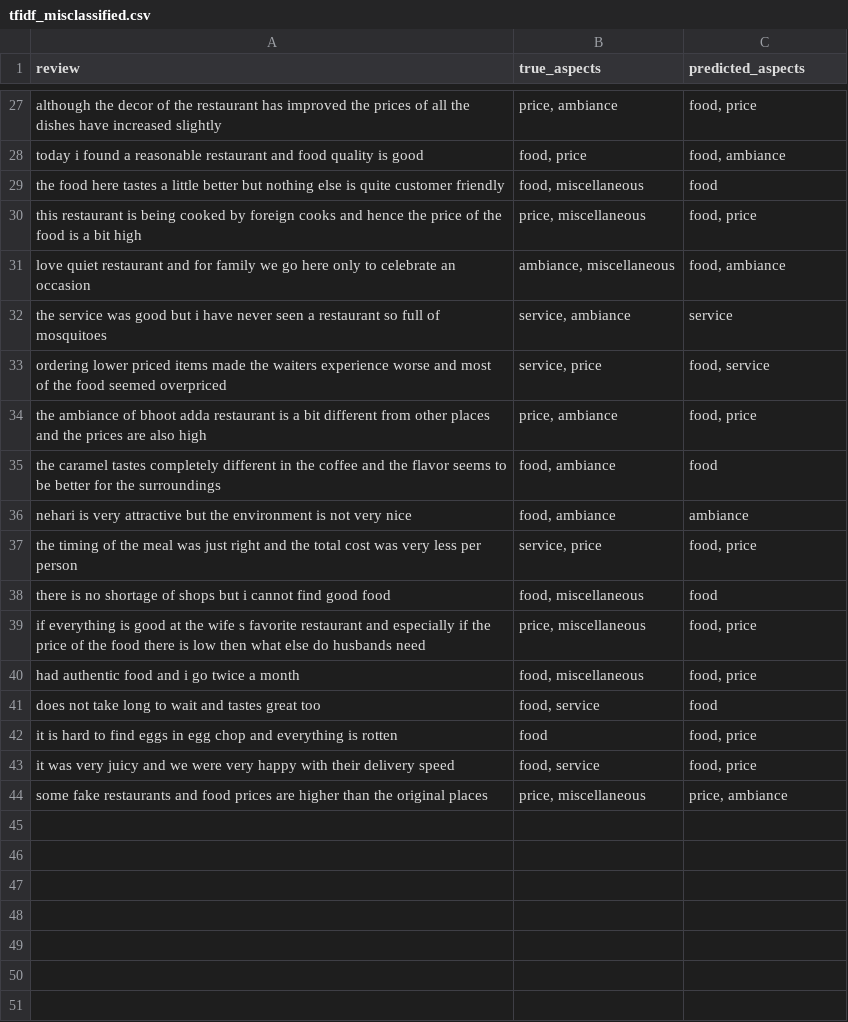
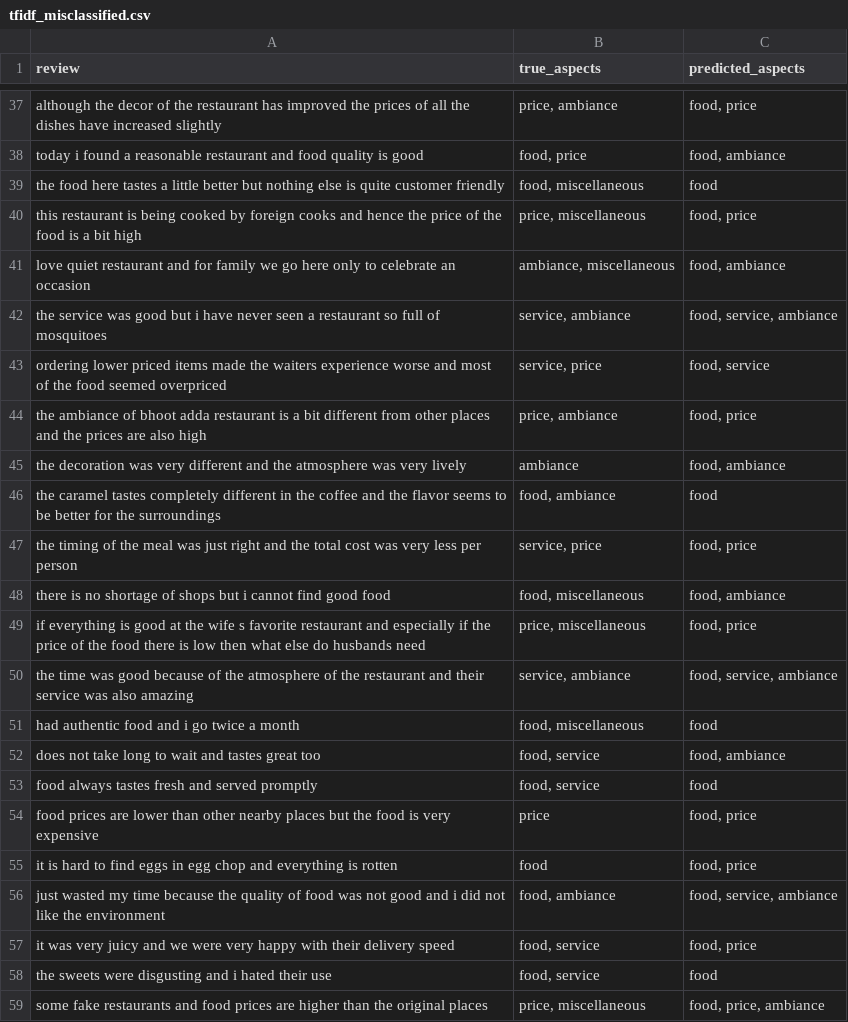
Before and after one commit to zaabinh/3bit-CS221, a CSV file: outputs/TF-IDF/tfidf_misclassified.csv, drawn as a sheet; only a part is shown, gaps mark what is left out; the diff covers the shown part only.

```diff
--- a/outputs/TF-IDF/tfidf_misclassified.csv
+++ b/outputs/TF-IDF/tfidf_misclassified.csv
@@ -31,14 +41,19 @@ this restaurant is being cooked by foreign cooks and hence the price of the food
 love quiet restaurant and for family we go here only to celebrate an occasion,"ambiance, miscellaneous","food, ambiance"
-the service was good but i have never seen a restaurant so full of mosquitoes,"service, ambiance",service
+the service was good but i have never seen a restaurant so full of mosquitoes,"service, ambiance","food, service, ambiance"
 ordering lower priced items made the waiters experience worse and most of the food seemed overpriced,"service, price","food, service"
 the ambiance of bhoot adda restaurant is a bit different from other places and the prices are also high,"price, ambiance","food, price"
+the decoration was very different and the atmosphere was very lively,ambiance,"food, ambiance"
 the caramel tastes completely different in the coffee and the flavor seems to be better for the surroundings,"food, ambiance",food
-nehari is very attractive but the environment is not very nice,"food, ambiance",ambiance
 the timing of the meal was just right and the total cost was very less per person,"service, price","food, price"
-there is no shortage of shops but i cannot find good food,"food, miscellaneous",food
+there is no shortage of shops but i cannot find good food,"food, miscellaneous","food, ambiance"
 if everything is good at the wife s favorite restaurant and especially if the price of the food there is low then what else do husbands need,"price, miscellaneous","food, price"
-had authentic food and i go twice a month,"food, miscellaneous","food, price"
-does not take long to wait and tastes great too,"food, service",food
+the time was good because of the atmosphere of the restaurant and their service was also amazing,"service, ambiance","food, service, ambiance"
+had authentic food and i go twice a month,"food, miscellaneous",food
+does not take long to wait and tastes great too,"food, service","food, ambiance"
+food always tastes fresh and served promptly,"food, service",food
+food prices are lower than other nearby places but the food is very expensive,price,"food, price"
 it is hard to find eggs in egg chop and everything is rotten,food,"food, price"
+just wasted my time because the quality of food was not good and i did not like the environment,"food, ambiance","food, service, ambiance"
 it was very juicy and we were very happy with their delivery speed,"food, service","food, price"
-some fake restaurants and food prices are higher than the original places,"price, miscellaneous","price, ambiance"
+the sweets were disgusting and i hated their use,"food, service",food
+some fake restaurants and food prices are higher than the original places,"price, miscellaneous","food, price, ambiance"
```
Also changed, not shown: 12 added rows, 2 removed rows and 11 edited cells elsewhere in this file, outputs/MPNet/logistic_grid_results.csv, outputs/MPNet/retrained_sample_predictions.csv, 44 other files.
